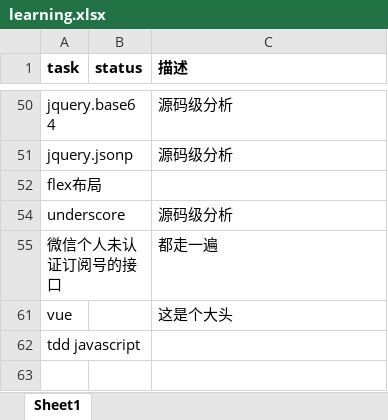
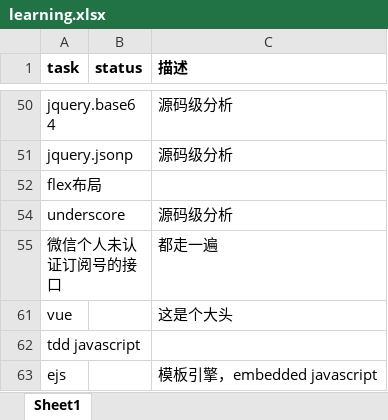
Before and after one commit to tangxuyang/learning, an Excel workbook: learning.xlsx, sheet Sheet1, drawn as a sheet; only a part is shown, gaps mark what is left out; values as stored, in another font and other column widths than the file's, no borders; the diff names each change by its address in the sheet, - before the commit and + after, or states it on an @@ line.

Commit message:
commit

```diff
--- a/learning.xlsx (sheet Sheet1)
+++ b/learning.xlsx (sheet Sheet1)
+row 63: ejs |  | 模板引擎，embedded javascript
```
